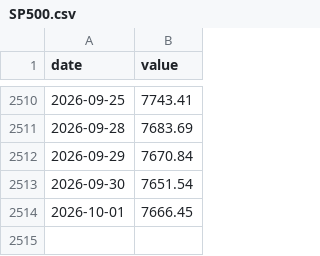
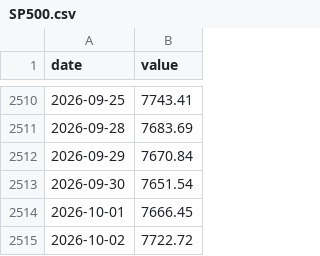
Before and after one commit to cool1990/Invest_Dashboard, a CSV file: data/raw/fred/SP500.csv, drawn as a sheet; only a part is shown, gaps mark what is left out.

```diff
--- a/data/raw/fred/SP500.csv
+++ b/data/raw/fred/SP500.csv
@@ -2514 +2514,2 @@ date,value
 2026-10-01,7666.45
+2026-10-02,7722.72
```
Also changed, not shown: data/raw/fred/VIXCLS.csv, data/raw/us/concentration.csv, 5 other files.
